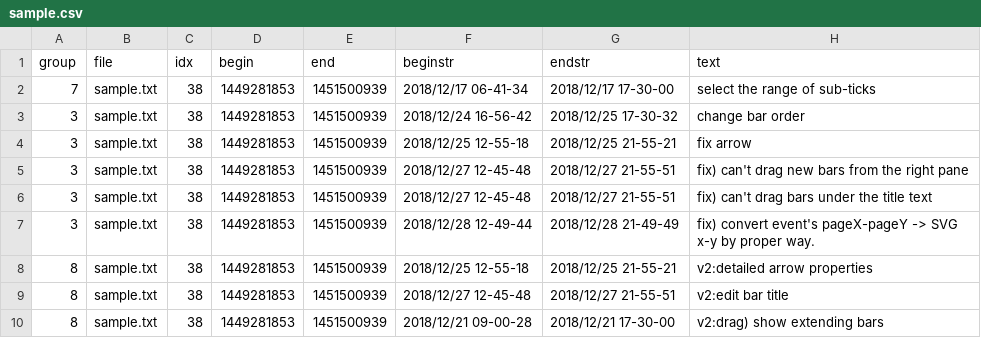
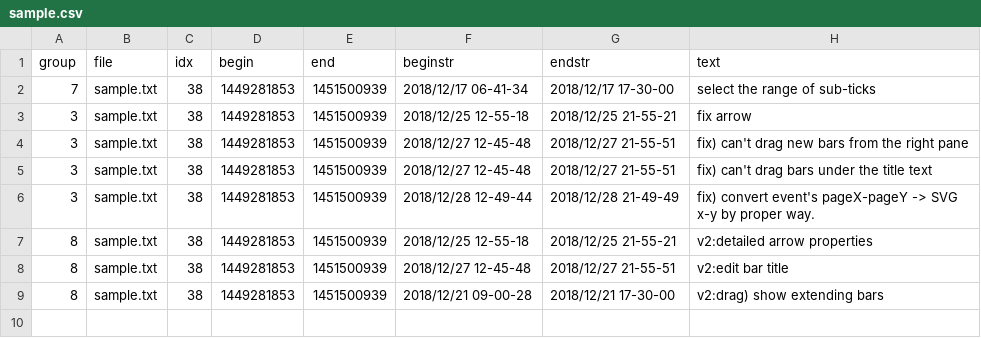
Before and after one commit to kuri65536/nim-gannt, a CSV file: sample.csv, drawn as a sheet; the diff names each change by its address in the sheet, - before the commit and + after, or states it on an @@ line.

Commit message:
change the bar orders by shift+dragging.

```diff
--- a/sample.csv
+++ b/sample.csv
-row 3: 3 | sample.txt | 38 | 1449281853 | 1451500939 | 2018/12/24 16-56-42 | 2018/12/25 17-30-32 | change bar order
```
Also changed, not shown: 3 other files.
